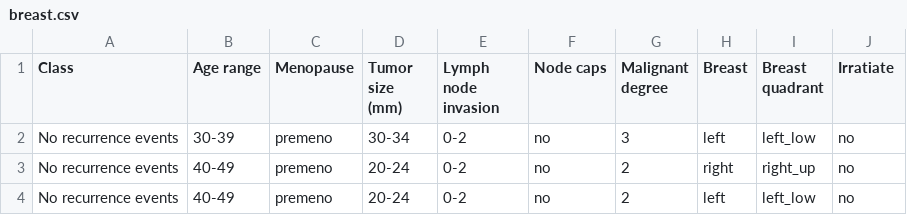
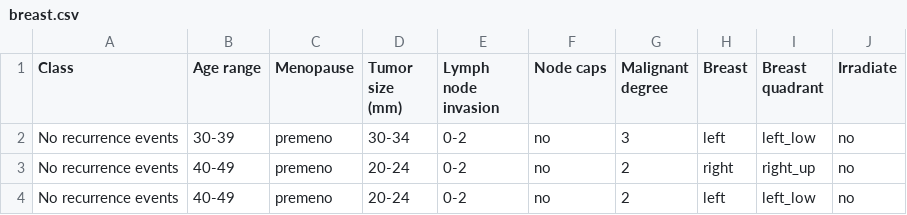
Before and after one commit to bigmlcom/promotional-sources, a CSV file: breast.csv, drawn as a sheet; only a part is shown.

```diff
--- a/breast.csv
+++ b/breast.csv
@@ -1,2 +1,2 @@
-Class,Age range,Menopause,Tumor size (mm),Lymph node invasion,Node caps,Malignant degree,Breast,Breast quadrant,Irratiate
+Class,Age range,Menopause,Tumor size (mm),Lymph node invasion,Node caps,Malignant degree,Breast,Breast quadrant,Irradiate
 No recurrence events,30-39,premeno,30-34,0-2,no,3,left,left_low,no
```
Also changed, not shown: breast-fields.csv, 1 other file.
